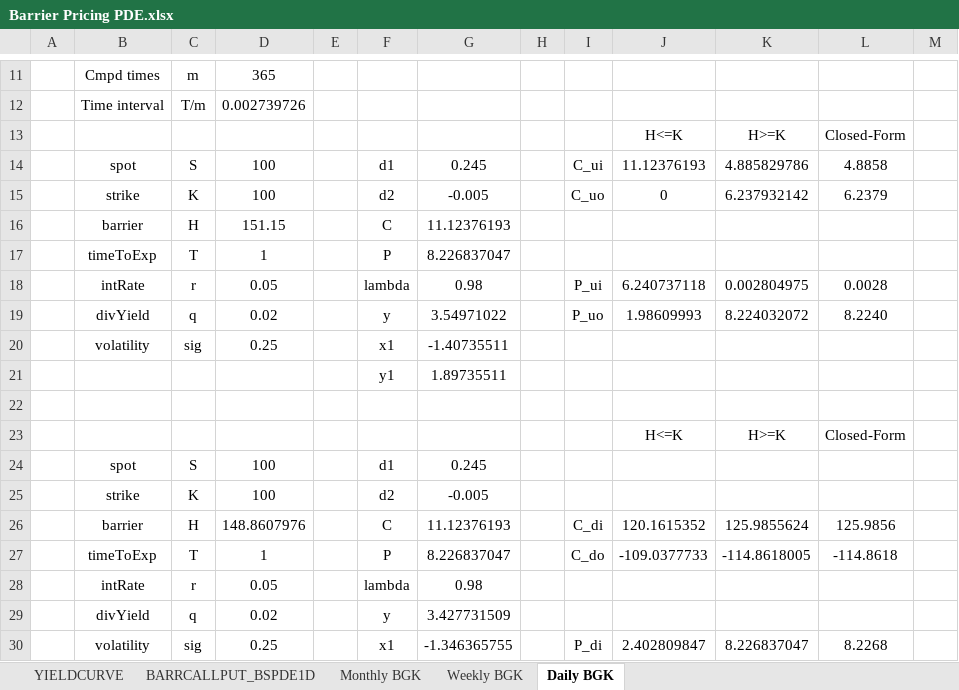
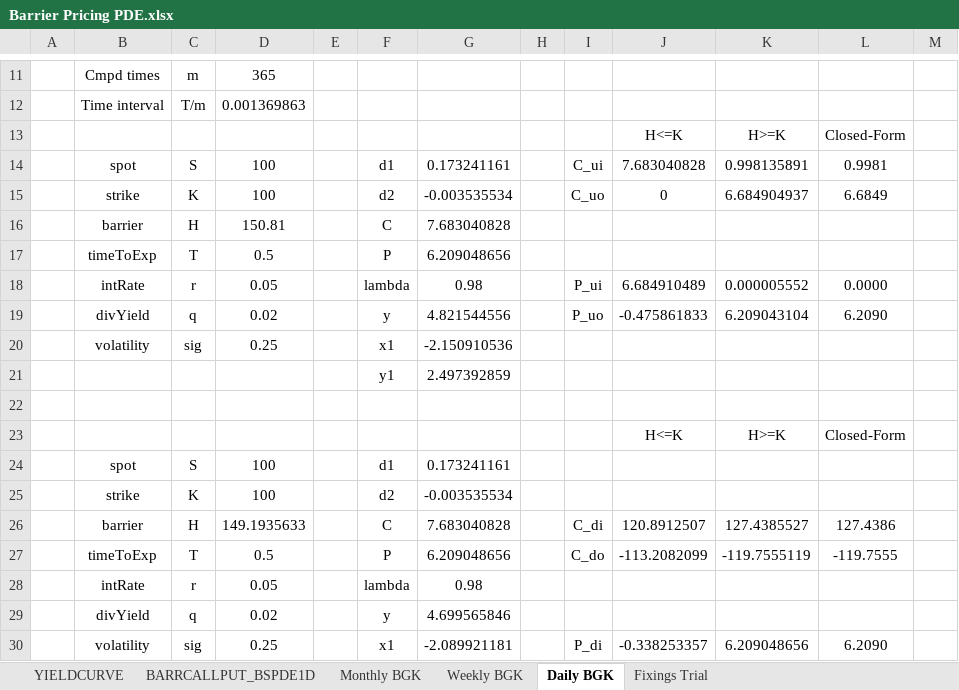
Before and after one commit to parallelipopat/Group3-orflib, an Excel workbook: Barrier Pricing PDE.xlsx, sheet Daily BGK, drawn as a sheet; only a part is shown, gaps mark what is left out; values as stored, in another font and other column widths than the file's, no borders; conditional formats not drawn; removed rows and columns are numbered as before the commit, all else as after; the diff covers the shown part only; the diff names each change by its address in the sheet, - before the commit and + after, or states it on an @@ line.

Commit message:
Generalized fixings for decimal times and any freq type

```diff
--- a/Barrier Pricing PDE.xlsx (sheet Daily BGK)
+++ b/Barrier Pricing PDE.xlsx (sheet Daily BGK)
+sheet tab: Fixings Trial
-D12: 0.002739726
+D12: 0.001369863
-G14: 0.245
+G14: 0.173241161
-J14: 11.12376193
+J14: 7.683040828
-K14: 4.885829786
+K14: 0.998135891
-L14: 4.8858
+L14: 0.9981
-G15: -0.005
+G15: -0.003535534
-K15: 6.237932142
+K15: 6.684904937
-L15: 6.2379
+L15: 6.6849
-D16: 151.15
+D16: 150.81
-G16: 11.12376193
+G16: 7.683040828
-D17: 1
+D17: 0.5
-G17: 8.226837047
+G17: 6.209048656
-J18: 6.240737118
+J18: 6.684910489
-K18: 0.002804975
+K18: 0.000005552
-L18: 0.0028
+L18: 0.0000
-G19: 3.54971022
+G19: 4.821544556
-J19: 1.98609993
+J19: -0.475861833
-K19: 8.224032072
+K19: 6.209043104
-L19: 8.2240
+L19: 6.2090
-G20: -1.40735511
+G20: -2.150910536
-G21: 1.89735511
+G21: 2.497392859
-G24: 0.245
+G24: 0.173241161
-G25: -0.005
+G25: -0.003535534
-row 26:  | barrier | H | 148.8607976 |  | C | 11.12376193 |  | C_di | 120.1615352 | 125.9855624 | 125.9856
-row 27:  | timeToExp | T | 1 |  | P | 8.226837047 |  | C_do | -109.0377733 | -114.8618005 | -114.8618
+row 26:  | barrier | H | 149.1935633 |  | C | 7.683040828 |  | C_di | 120.8912507 | 127.4385527 | 127.4386
+row 27:  | timeToExp | T | 0.5 |  | P | 6.209048656 |  | C_do | -113.2082099 | -119.7555119 | -119.7555
-G29: 3.427731509
+G29: 4.699565846
-G30: -1.346365755
+G30: -2.089921181
-J30: 2.402809847
+J30: -0.338253357
-K30: 8.226837047
+K30: 6.209048656
-L30: 8.2268
+L30: 6.2090
```
Also changed, not shown: 1 added row, 1 removed row and 32 edited cells elsewhere in this sheet, sheet BARRCALLPUT_BSPDE1D, sheet Weekly BGK, sheet Monthly BGK, 1 other file.
